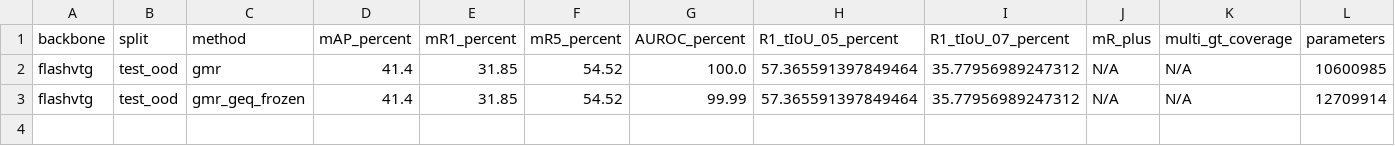
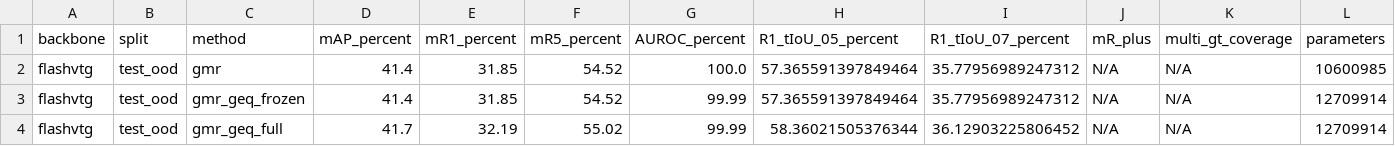
Before and after one commit to chinagalaxy2002/Improving-Target-Presence-for-Generalized-Moment-Retrieval, a CSV file: results/charades_multi_geq/flashvtg/test_ood/summary.csv, drawn as a sheet; only a part is shown; rows hold the shown columns only; the diff names each change by its address in the sheet, - before the commit and + after, or states it on an @@ line.

```diff
--- a/results/charades_multi_geq/flashvtg/test_ood/summary.csv
+++ b/results/charades_multi_geq/flashvtg/test_ood/summary.csv
+row 4: flashvtg | test_ood | gmr_geq_full | 41.7 | 32.19 | 55.02 | 99.99 | 58.36021505376344 | 36.12903225806452 | N/A | N/A | 12709914
```
Also changed, not shown: results/charades_multi_geq/eatr/val/gmr_history.csv, results/charades_multi_geq/eatr/val/multi_history.csv, 41 other files.
